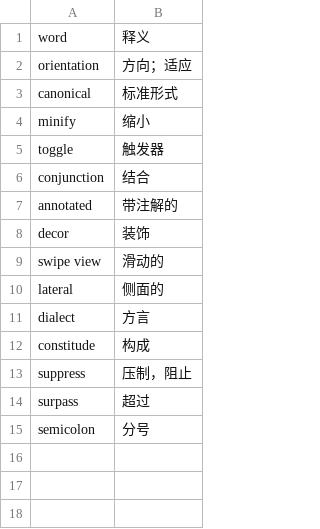
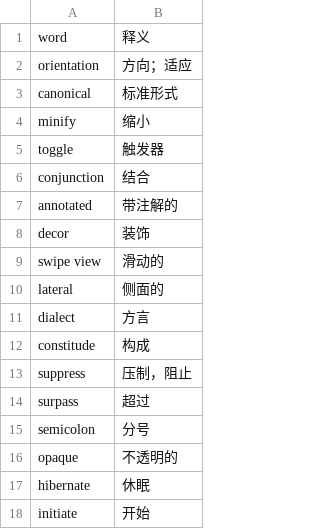
Before and after one commit to lightyears1998/a-gzhu-coder, a CSV file: note/words.csv, drawn as a sheet.

```diff
--- a/note/words.csv
+++ b/note/words.csv
@@ -15 +15,4 @@ surpass, 超过
 semicolon, 分号
+opaque, 不透明的
+hibernate, 休眠
+initiate, 开始
```
Also changed, not shown: 2 other files.
